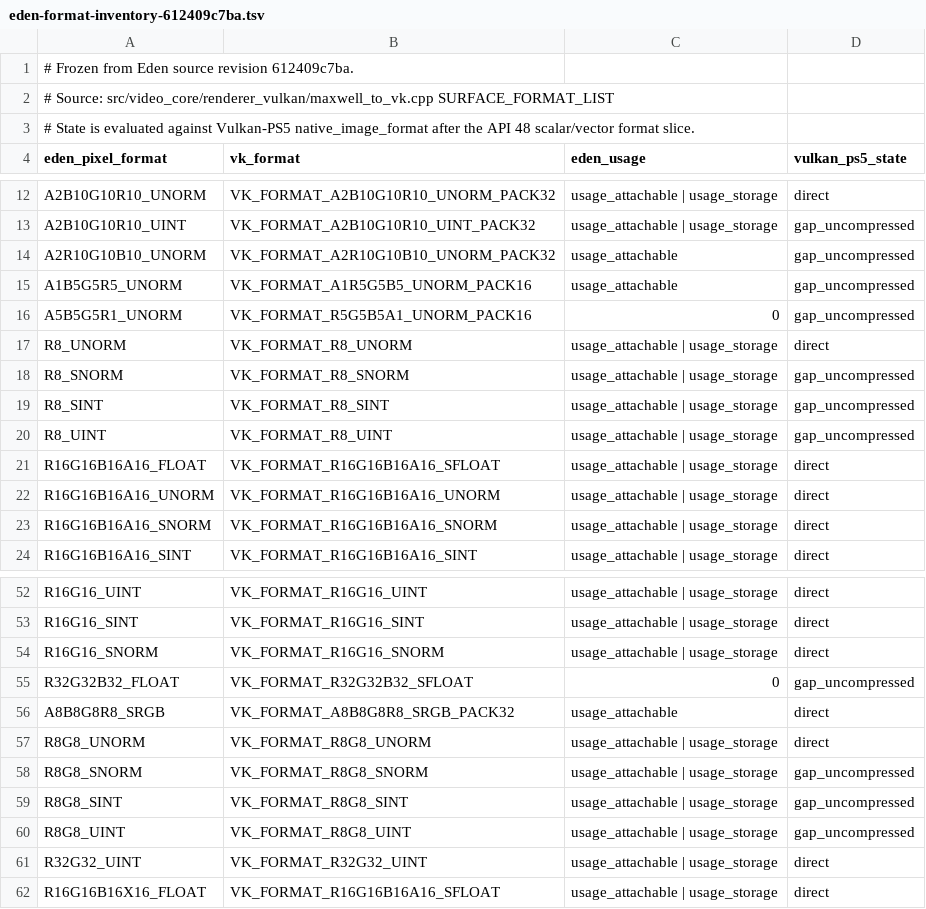
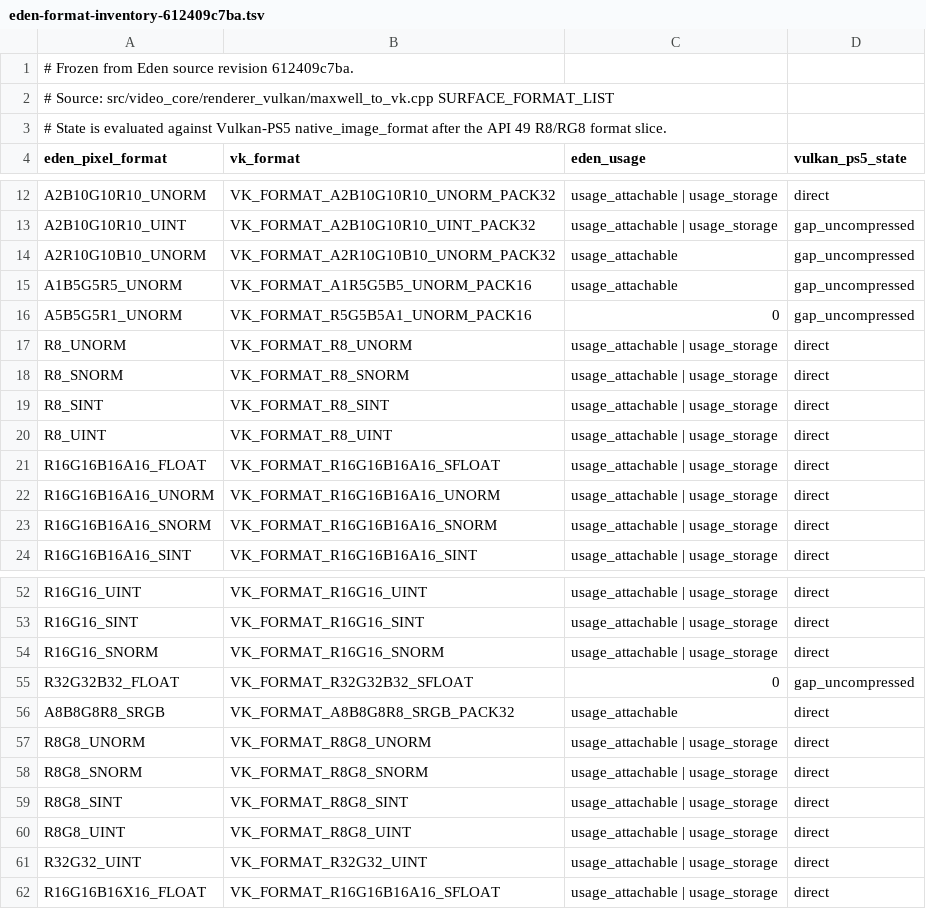
Before and after one commit to OpenAGC/Vulkan-PS5, a TSV file: analysis/eden-format-inventory-612409c7ba.tsv, drawn as a sheet; only a part is shown, gaps mark what is left out.

```diff
--- a/analysis/eden-format-inventory-612409c7ba.tsv
+++ b/analysis/eden-format-inventory-612409c7ba.tsv
@@ -2,3 +2,3 @@
 # Source: src/video_core/renderer_vulkan/maxwell_to_vk.cpp SURFACE_FORMAT_LIST
-# State is evaluated against Vulkan-PS5 native_image_format after the API 48 scalar/vector format slice.
+# State is evaluated against Vulkan-PS5 native_image_format after the API 49 R8/RG8 format slice.
 eden_pixel_format	vk_format	eden_usage	vulkan_ps5_state
@@ -17,5 +17,5 @@ A5B5G5R1_UNORM	VK_FORMAT_R5G5B5A1_UNORM_PACK16	0	gap_uncompressed
 R8_UNORM	VK_FORMAT_R8_UNORM	usage_attachable | usage_storage	direct
-R8_SNORM	VK_FORMAT_R8_SNORM	usage_attachable | usage_storage	gap_uncompressed
-R8_SINT	VK_FORMAT_R8_SINT	usage_attachable | usage_storage	gap_uncompressed
-R8_UINT	VK_FORMAT_R8_UINT	usage_attachable | usage_storage	gap_uncompressed
+R8_SNORM	VK_FORMAT_R8_SNORM	usage_attachable | usage_storage	direct
+R8_SINT	VK_FORMAT_R8_SINT	usage_attachable | usage_storage	direct
+R8_UINT	VK_FORMAT_R8_UINT	usage_attachable | usage_storage	direct
 R16G16B16A16_FLOAT	VK_FORMAT_R16G16B16A16_SFLOAT	usage_attachable | usage_storage	direct
@@ -57,5 +57,5 @@ A8B8G8R8_SRGB	VK_FORMAT_A8B8G8R8_SRGB_PACK32	usage_attachable	direct
 R8G8_UNORM	VK_FORMAT_R8G8_UNORM	usage_attachable | usage_storage	direct
-R8G8_SNORM	VK_FORMAT_R8G8_SNORM	usage_attachable | usage_storage	gap_uncompressed
-R8G8_SINT	VK_FORMAT_R8G8_SINT	usage_attachable | usage_storage	gap_uncompressed
-R8G8_UINT	VK_FORMAT_R8G8_UINT	usage_attachable | usage_storage	gap_uncompressed
+R8G8_SNORM	VK_FORMAT_R8G8_SNORM	usage_attachable | usage_storage	direct
+R8G8_SINT	VK_FORMAT_R8G8_SINT	usage_attachable | usage_storage	direct
+R8G8_UINT	VK_FORMAT_R8G8_UINT	usage_attachable | usage_storage	direct
 R32G32_UINT	VK_FORMAT_R32G32_UINT	usage_attachable | usage_storage	direct
```
Also changed, not shown: analysis/vulkan-capability-baseline.tsv, 10 other files.
